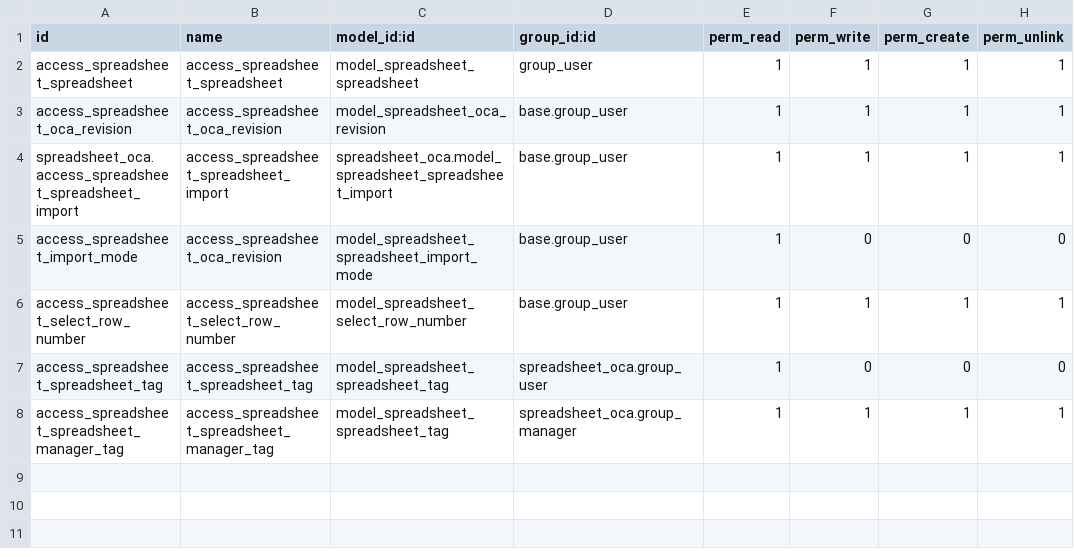
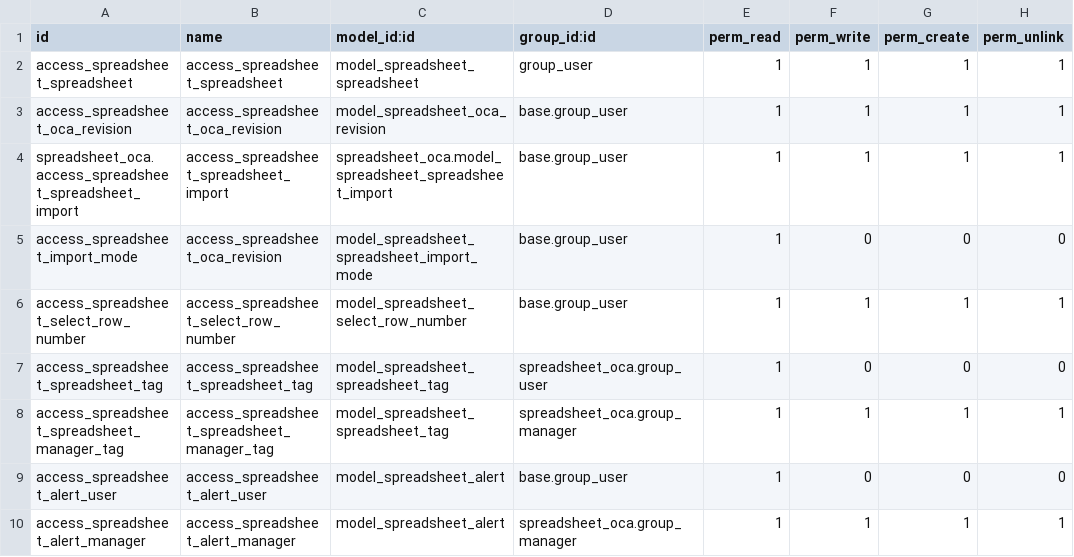
Before and after one commit to OCA/spreadsheet, a CSV file: spreadsheet_oca/security/ir.model.access.csv, drawn as a sheet; the diff names each change by its address in the sheet, - before the commit and + after, or states it on an @@ line.

```diff
--- a/spreadsheet_oca/security/ir.model.access.csv
+++ b/spreadsheet_oca/security/ir.model.access.csv
+row 9: access_spreadsheet_alert_user | access_spreadsheet_alert_user | model_spreadsheet_alert | base.group_user | 1 | 0 | 0 | 0
+row 10: access_spreadsheet_alert_manager | access_spreadsheet_alert_manager | model_spreadsheet_alert | spreadsheet_oca.group_manager | 1 | 1 | 1 | 1
```
Also changed, not shown: 14 other files.
